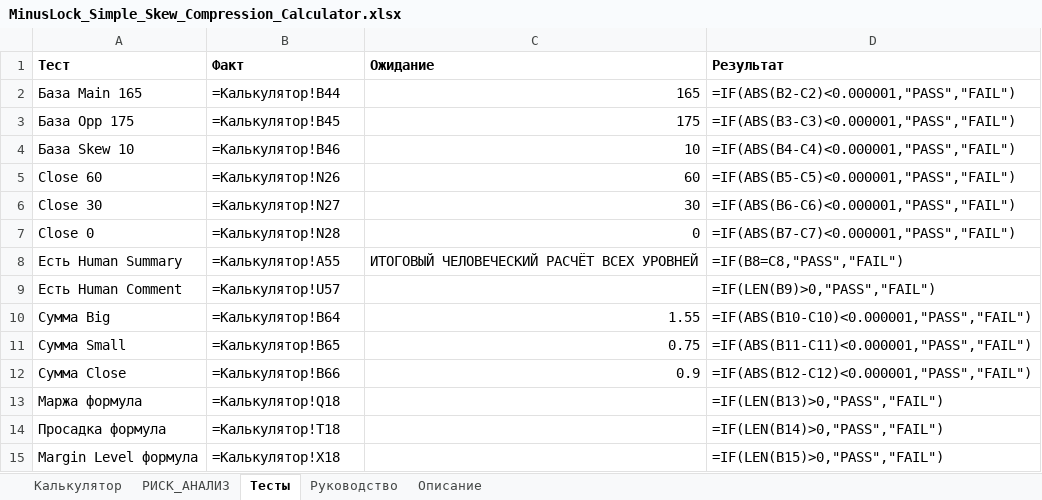
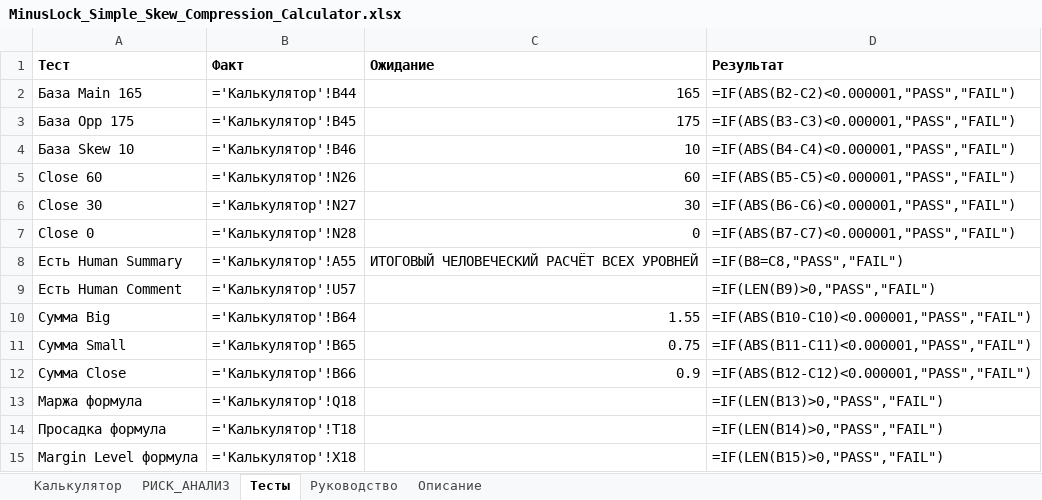
Before and after one commit to ic8812825-maker/chatgpt.com-codex, an Excel workbook: MinusLock_Simple_Skew_Compression_Calculator/MinusLock_Simple_Skew_Compression_Calculator.xlsx, sheet Тесты, drawn as a sheet; values as stored, in another font and other column widths than the file's, no borders; formulas without a stored value are shown as written; the diff names each change by its address in the sheet, - before the commit and + after, or states it on an @@ line.

```diff
--- a/MinusLock_Simple_Skew_Compression_Calculator/MinusLock_Simple_Skew_Compression_Calculator.xlsx (sheet Тесты)
+++ b/MinusLock_Simple_Skew_Compression_Calculator/MinusLock_Simple_Skew_Compression_Calculator.xlsx (sheet Тесты)
-B2 (Факт): =Калькулятор!B44
+B2 (Факт): ='Калькулятор'!B44
-B3 (Факт): =Калькулятор!B45
+B3 (Факт): ='Калькулятор'!B45
-B4 (Факт): =Калькулятор!B46
+B4 (Факт): ='Калькулятор'!B46
-B5 (Факт): =Калькулятор!N26
+B5 (Факт): ='Калькулятор'!N26
-B6 (Факт): =Калькулятор!N27
+B6 (Факт): ='Калькулятор'!N27
-B7 (Факт): =Калькулятор!N28
+B7 (Факт): ='Калькулятор'!N28
-B8 (Факт): =Калькулятор!A55
+B8 (Факт): ='Калькулятор'!A55
-B9 (Факт): =Калькулятор!U57
+B9 (Факт): ='Калькулятор'!U57
-B10 (Факт): =Калькулятор!B64
+B10 (Факт): ='Калькулятор'!B64
-B11 (Факт): =Калькулятор!B65
+B11 (Факт): ='Калькулятор'!B65
-B12 (Факт): =Калькулятор!B66
+B12 (Факт): ='Калькулятор'!B66
-B13 (Факт): =Калькулятор!Q18
+B13 (Факт): ='Калькулятор'!Q18
-B14 (Факт): =Калькулятор!T18
+B14 (Факт): ='Калькулятор'!T18
-B15 (Факт): =Калькулятор!X18
+B15 (Факт): ='Калькулятор'!X18
```
Also changed, not shown: sheet РИСК_АНАЛИЗ, 1 other file.
